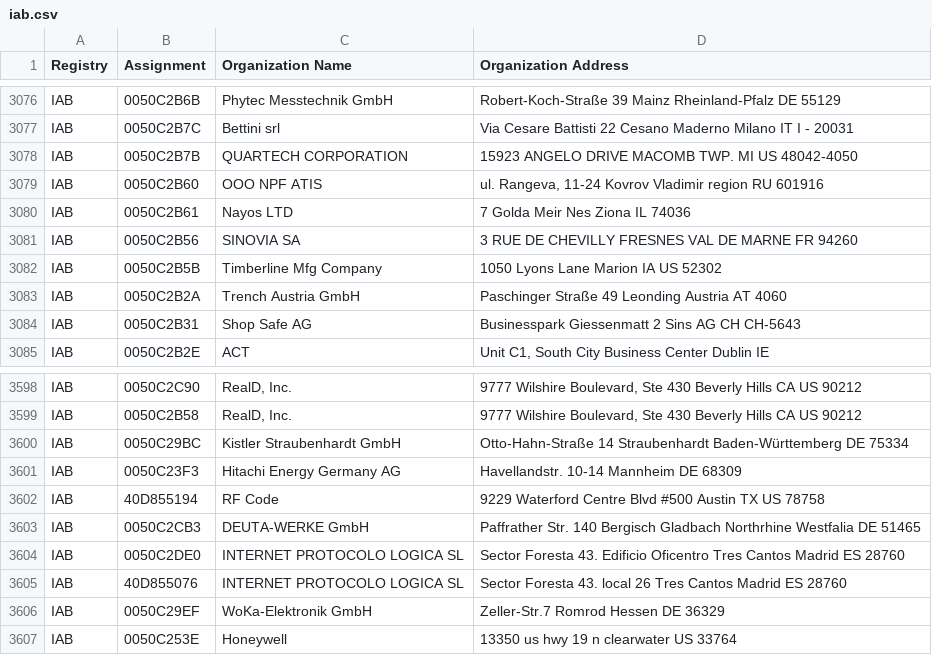
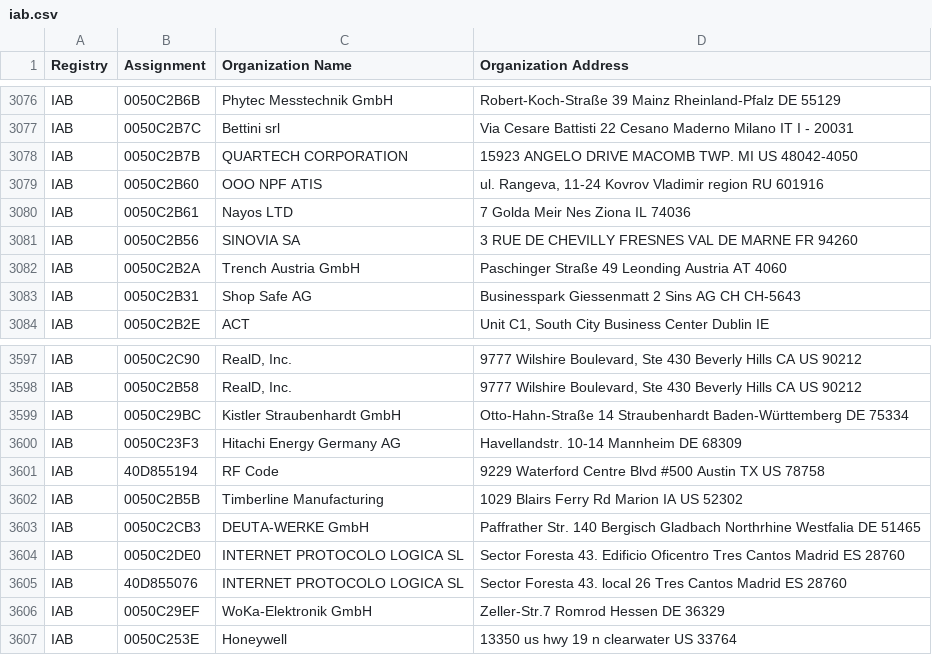
Before and after one commit to 955a0/MACAddress, a CSV file: iab.csv, drawn as a sheet; only a part is shown, gaps mark what is left out; removed rows and columns are numbered as before the commit, all else as after; the diff names each change by its address in the sheet, - before the commit and + after, or states it on an @@ line.

```diff
--- a/iab.csv
+++ b/iab.csv
-row 3082: IAB | 0050C2B5B | Timberline Mfg Company | 1050 Lyons Lane Marion IA US 52302
+row 3602: IAB | 0050C2B5B | Timberline Manufacturing | 1029 Blairs Ferry Rd Marion IA US 52302
```
Also changed, not shown: mam.csv, oui36.csv, 1 other file.
